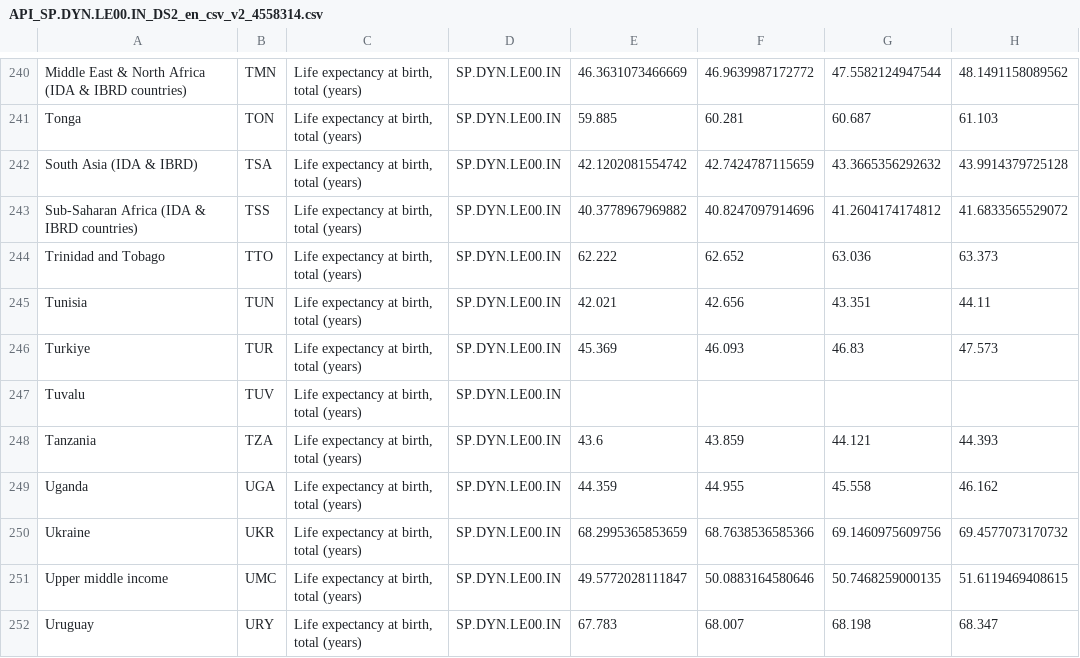
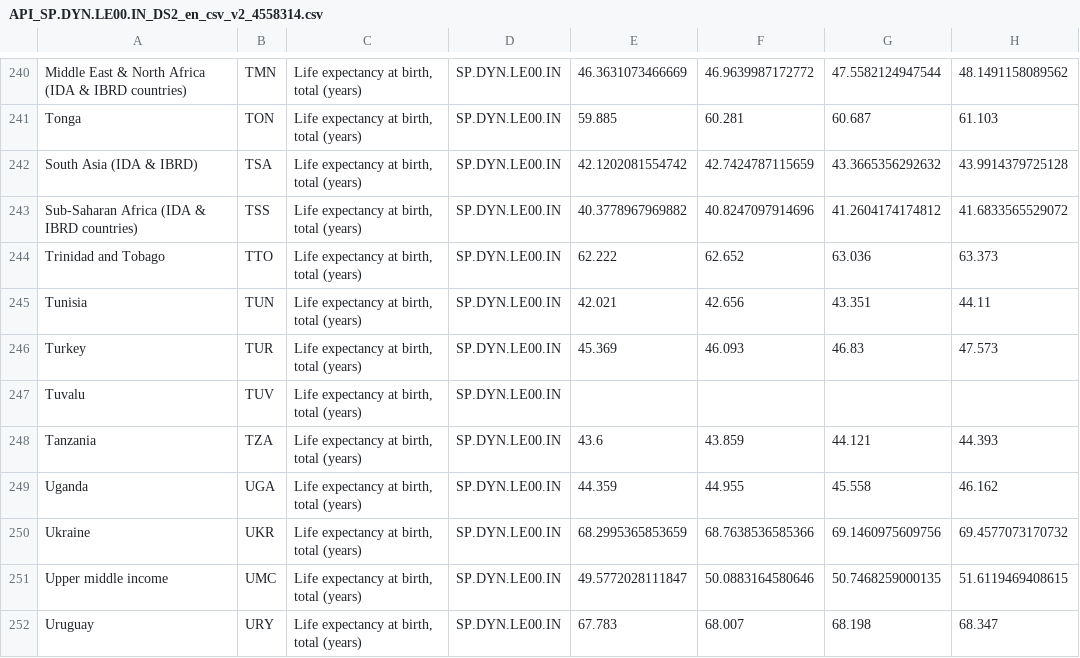
Before and after one commit to leenathawani/austempmap, a CSV file: data/API_SP.DYN.LE00.IN_DS2_en_csv_v2_4558314.csv, drawn as a sheet; only a part is shown, gaps mark what is left out; the diff covers the shown part only; the diff names each change by its address in the sheet, - before the commit and + after, or states it on an @@ line.

```diff
--- a/data/API_SP.DYN.LE00.IN_DS2_en_csv_v2_4558314.csv
+++ b/data/API_SP.DYN.LE00.IN_DS2_en_csv_v2_4558314.csv
-A246: Turkiye
+A246: Turkey
```
Also changed, not shown: 6 edited cells elsewhere in this file.
